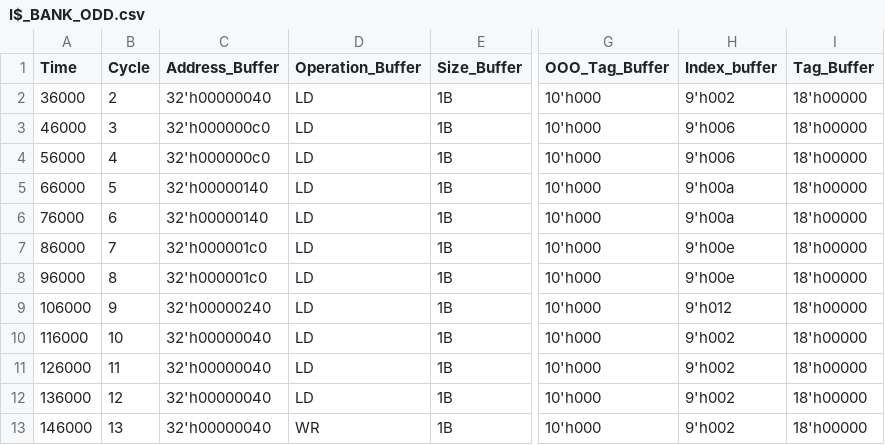
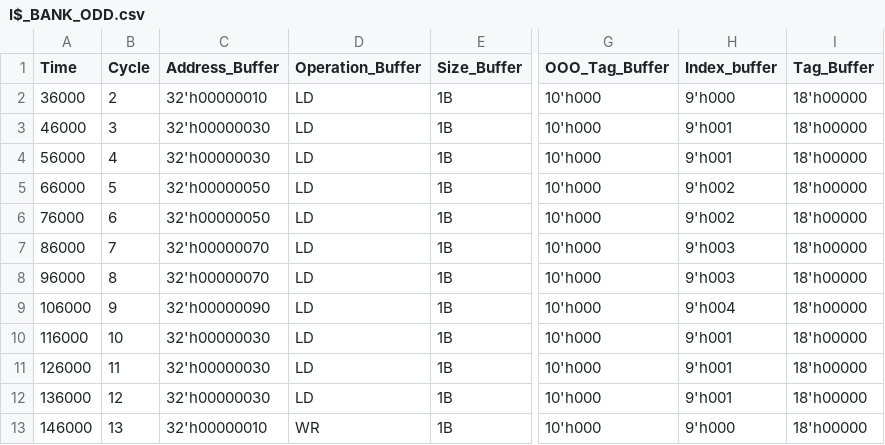
Before and after one commit to avarun7/RAVE-II, a CSV file: rtl/frontend/I$_BANK_ODD.csv, drawn as a sheet; only a part is shown, gaps mark what is left out; the diff covers the shown part only; the diff names each change by its address in the sheet, - before the commit and + after, or states it on an @@ line.

```diff
--- a/rtl/frontend/I$_BANK_ODD.csv
+++ b/rtl/frontend/I$_BANK_ODD.csv
-C2 (Address_Buffer): 32'h00000040
+C2 (Address_Buffer): 32'h00000010
-H2 (Index_buffer): 9'h002
+H2 (Index_buffer): 9'h000
-C3:C4 (Address_Buffer): 32'h000000c0
+C3:C4 (Address_Buffer): 32'h00000030
-H3:H4 (Index_buffer): 9'h006
+H3:H4 (Index_buffer): 9'h001
-C5:C6 (Address_Buffer): 32'h00000140
+C5:C6 (Address_Buffer): 32'h00000050
-H5:H6 (Index_buffer): 9'h00a
+H5:H6 (Index_buffer): 9'h002
-C7:C8 (Address_Buffer): 32'h000001c0
+C7:C8 (Address_Buffer): 32'h00000070
-H7:H8 (Index_buffer): 9'h00e
+H7:H8 (Index_buffer): 9'h003
-C9 (Address_Buffer): 32'h00000240
+C9 (Address_Buffer): 32'h00000090
-H9 (Index_buffer): 9'h012
+H9 (Index_buffer): 9'h004
-C10:C12 (Address_Buffer): 32'h00000040
+C10:C12 (Address_Buffer): 32'h00000030
-H10:H12 (Index_buffer): 9'h002
+H10:H12 (Index_buffer): 9'h001
-C13 (Address_Buffer): 32'h00000040
+C13 (Address_Buffer): 32'h00000010
-H13 (Index_buffer): 9'h002
+H13 (Index_buffer): 9'h000
```
Also changed, not shown: 148 edited cells elsewhere in this file, rtl/frontend/DIR_BANK_EVEN.csv, rtl/frontend/DIR_BANK_ODD.csv, 5 other files.
